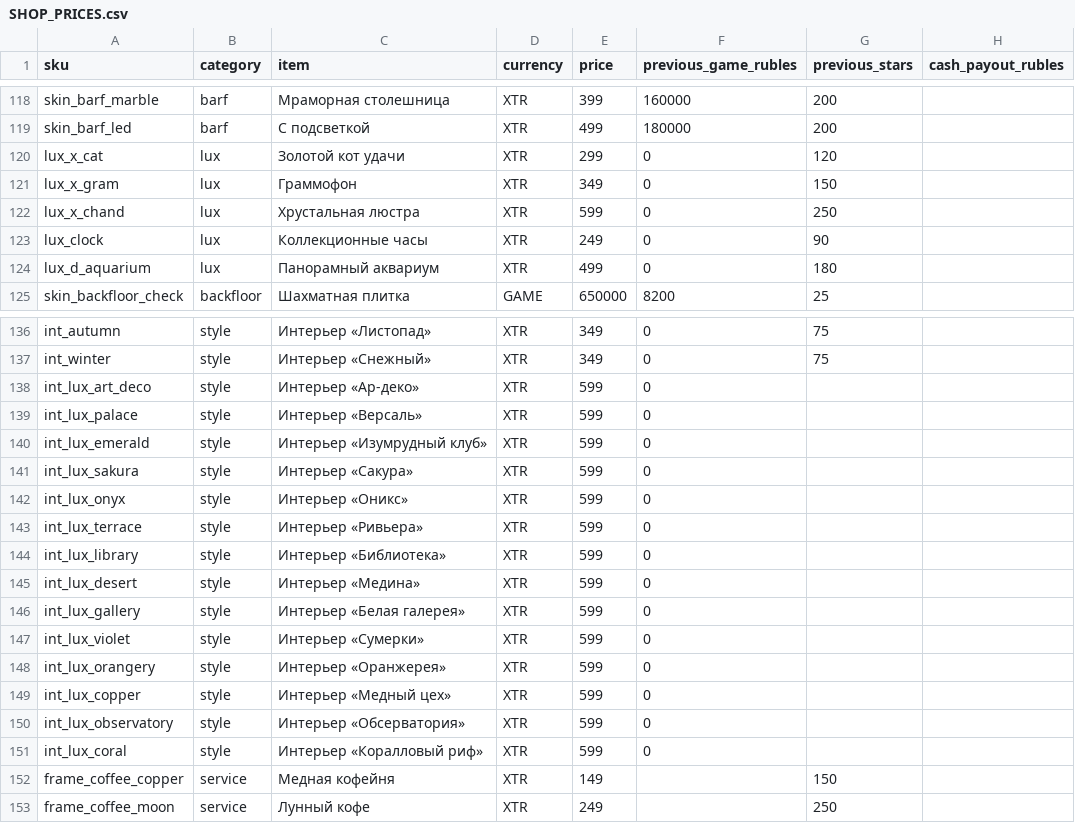
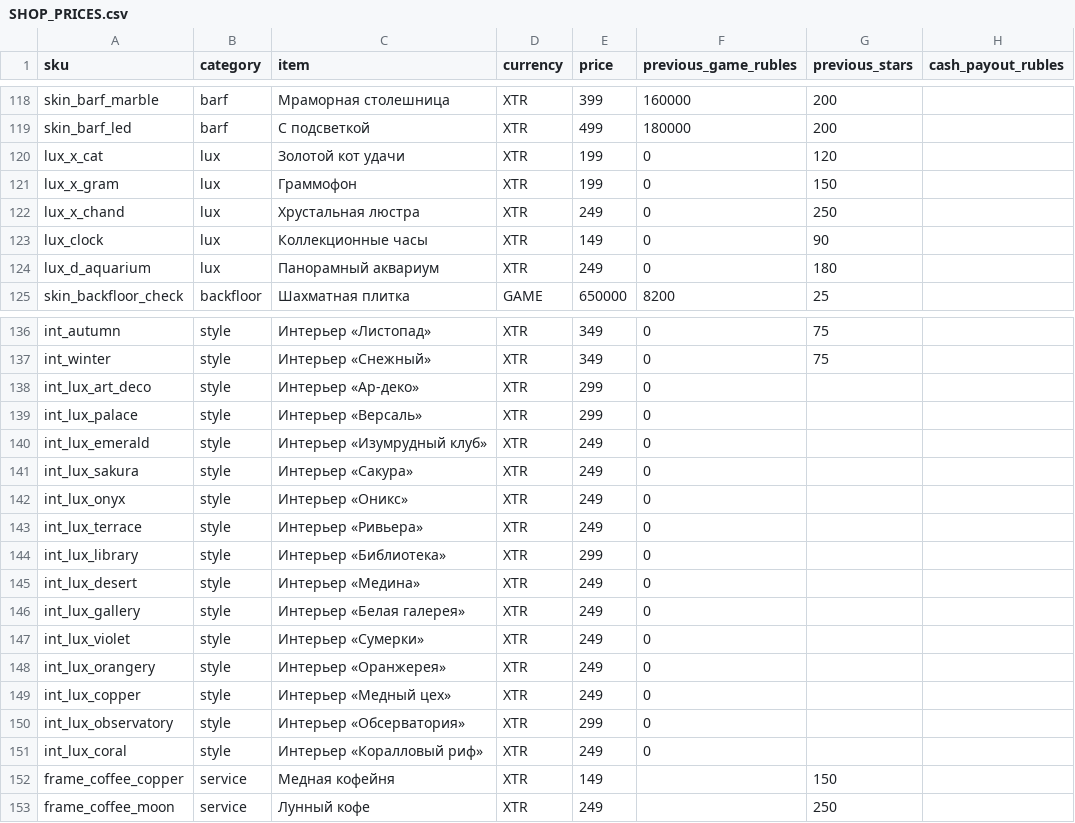
Before and after one commit to staffvpn/brewcrew, a CSV file: SHOP_PRICES.csv, drawn as a sheet; only a part is shown, gaps mark what is left out.

```diff
--- a/SHOP_PRICES.csv
+++ b/SHOP_PRICES.csv
@@ -119,7 +119,7 @@ sku,category,item,currency,price,previous_game_rubles,previous_stars,cash_payout
 "skin_barf_led","barf","С подсветкой","XTR","499","180000","200",""
-"lux_x_cat","lux","Золотой кот удачи","XTR","299","0","120",""
-"lux_x_gram","lux","Граммофон","XTR","349","0","150",""
-"lux_x_chand","lux","Хрустальная люстра","XTR","599","0","250",""
-"lux_clock","lux","Коллекционные часы","XTR","249","0","90",""
-"lux_d_aquarium","lux","Панорамный аквариум","XTR","499","0","180",""
+"lux_x_cat","lux","Золотой кот удачи","XTR","199","0","120",""
+"lux_x_gram","lux","Граммофон","XTR","199","0","150",""
+"lux_x_chand","lux","Хрустальная люстра","XTR","249","0","250",""
+"lux_clock","lux","Коллекционные часы","XTR","149","0","90",""
+"lux_d_aquarium","lux","Панорамный аквариум","XTR","249","0","180",""
 "skin_backfloor_check","backfloor","Шахматная плитка","GAME","650000","8200","25",""
@@ -137,16 +137,16 @@ sku,category,item,currency,price,previous_game_rubles,previous_stars,cash_payout
 "int_winter","style","Интерьер «Снежный»","XTR","349","0","75",""
-"int_lux_art_deco","style","Интерьер «Ар-деко»","XTR","599","0","",""
-"int_lux_palace","style","Интерьер «Версаль»","XTR","599","0","",""
-"int_lux_emerald","style","Интерьер «Изумрудный клуб»","XTR","599","0","",""
-"int_lux_sakura","style","Интерьер «Сакура»","XTR","599","0","",""
-"int_lux_onyx","style","Интерьер «Оникс»","XTR","599","0","",""
-"int_lux_terrace","style","Интерьер «Ривьера»","XTR","599","0","",""
-"int_lux_library","style","Интерьер «Библиотека»","XTR","599","0","",""
-"int_lux_desert","style","Интерьер «Медина»","XTR","599","0","",""
-"int_lux_gallery","style","Интерьер «Белая галерея»","XTR","599","0","",""
-"int_lux_violet","style","Интерьер «Сумерки»","XTR","599","0","",""
-"int_lux_orangery","style","Интерьер «Оранжерея»","XTR","599","0","",""
-"int_lux_copper","style","Интерьер «Медный цех»","XTR","599","0","",""
-"int_lux_observatory","style","Интерьер «Обсерватория»","XTR","599","0","",""
-"int_lux_coral","style","Интерьер «Коралловый риф»","XTR","599","0","",""
+"int_lux_art_deco","style","Интерьер «Ар-деко»","XTR","299","0","",""
+"int_lux_palace","style","Интерьер «Версаль»","XTR","299","0","",""
+"int_lux_emerald","style","Интерьер «Изумрудный клуб»","XTR","249","0","",""
+"int_lux_sakura","style","Интерьер «Сакура»","XTR","249","0","",""
+"int_lux_onyx","style","Интерьер «Оникс»","XTR","249","0","",""
+"int_lux_terrace","style","Интерьер «Ривьера»","XTR","249","0","",""
+"int_lux_library","style","Интерьер «Библиотека»","XTR","299","0","",""
+"int_lux_desert","style","Интерьер «Медина»","XTR","249","0","",""
+"int_lux_gallery","style","Интерьер «Белая галерея»","XTR","249","0","",""
+"int_lux_violet","style","Интерьер «Сумерки»","XTR","249","0","",""
+"int_lux_orangery","style","Интерьер «Оранжерея»","XTR","249","0","",""
+"int_lux_copper","style","Интерьер «Медный цех»","XTR","249","0","",""
+"int_lux_observatory","style","Интерьер «Обсерватория»","XTR","299","0","",""
+"int_lux_coral","style","Интерьер «Коралловый риф»","XTR","249","0","",""
 "frame_coffee_copper","service","Медная кофейня","XTR","149","","150",""
```
Also changed, not shown: 2 other files.
